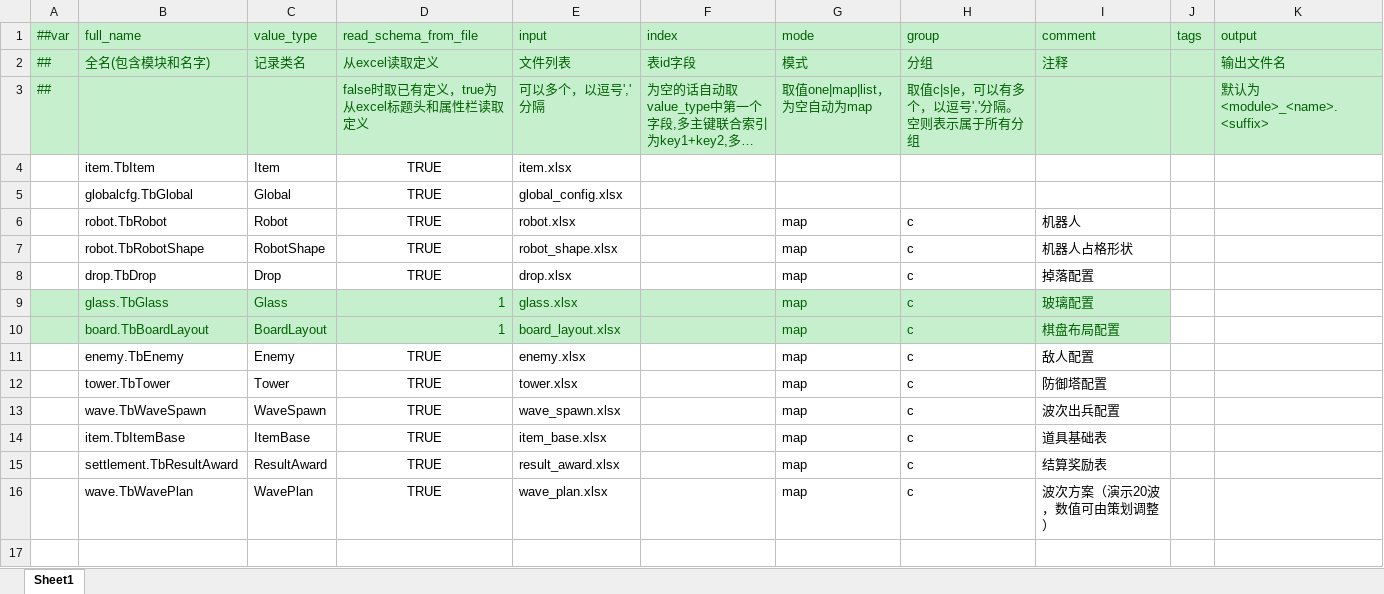
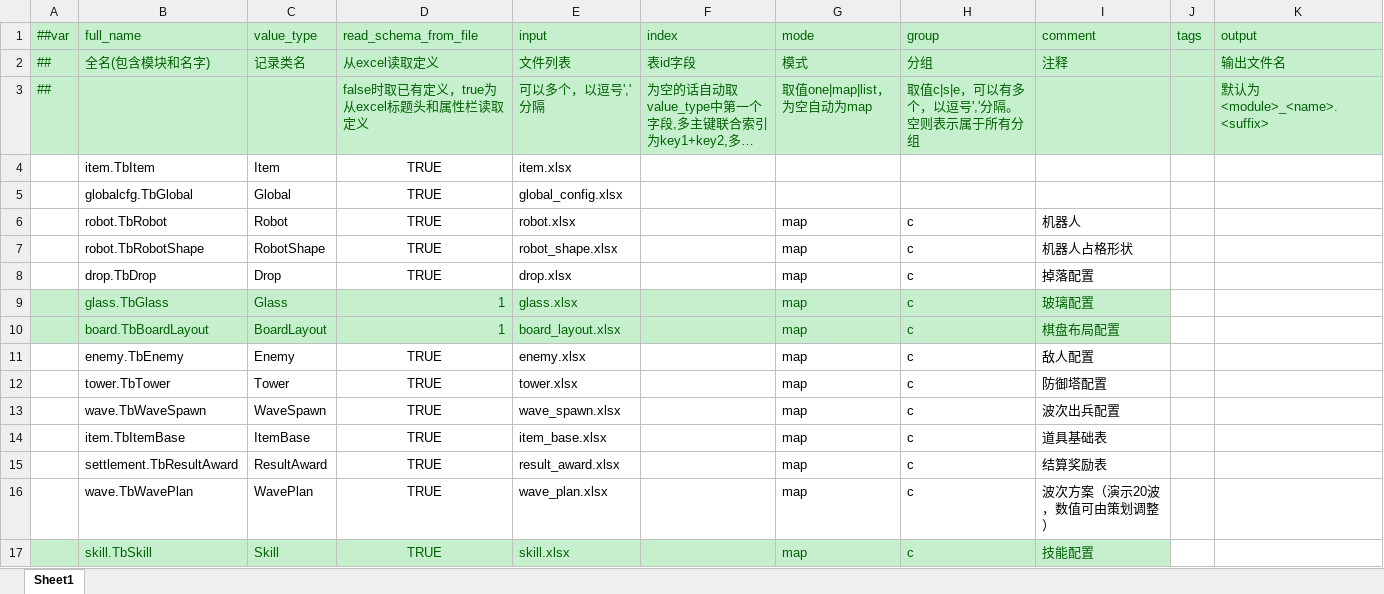
Before and after one commit to grorge15/FreshGuard, an Excel workbook: GameConfig/Datas/__tables__.xlsx, sheet Sheet1, drawn as a sheet; long unchanged cells end in …; values as stored, in another font and other column widths than the file's, no borders; the diff names each change by its address in the sheet, - before the commit and + after, or states it on an @@ line.

Commit message:
feat(config): add skill definitions and generated tables

```diff
--- a/GameConfig/Datas/__tables__.xlsx (sheet Sheet1)
+++ b/GameConfig/Datas/__tables__.xlsx (sheet Sheet1)
+row 17:  | skill.TbSkill | Skill | TRUE | skill.xlsx |  | map | c | 技能配置
```
Also changed, not shown: 9 other files.
